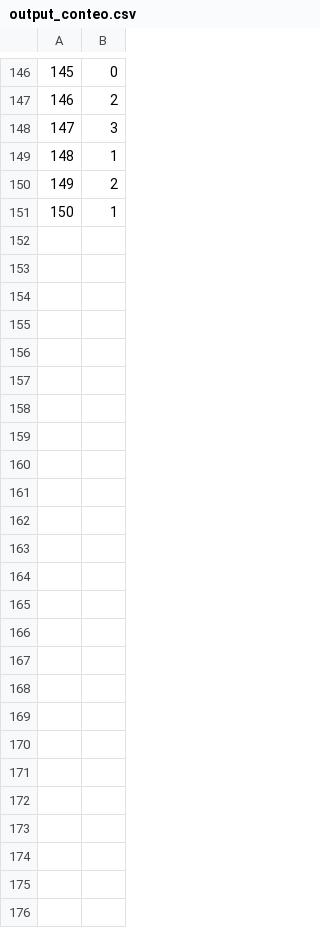
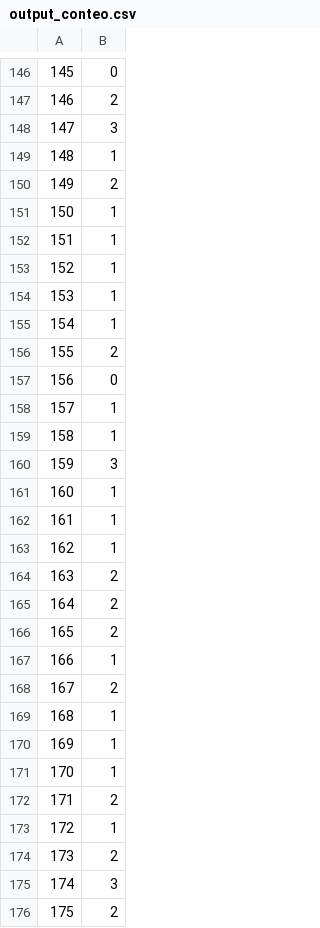
Before and after one commit to mmejiam-eafit/ms_datascience_ec1209_competition, a CSV file: Modelos_finales_y_entregable/output_conteo.csv, drawn as a sheet; only a part is shown, gaps mark what is left out; the diff names each change by its address in the sheet, - before the commit and + after, or states it on an @@ line.

```diff
--- a/Modelos_finales_y_entregable/output_conteo.csv
+++ b/Modelos_finales_y_entregable/output_conteo.csv
+row 152: 151 | 1
+row 153: 152 | 1
+row 154: 153 | 1
+row 155: 154 | 1
+row 156: 155 | 2
+row 157: 156 | 0
+row 158: 157 | 1
+row 159: 158 | 1
+row 160: 159 | 3
+row 161: 160 | 1
+row 162: 161 | 1
+row 163: 162 | 1
+row 164: 163 | 2
+row 165: 164 | 2
+row 166: 165 | 2
+row 167: 166 | 1
+row 168: 167 | 2
+row 169: 168 | 1
+row 170: 169 | 1
+row 171: 170 | 1
+row 172: 171 | 2
+row 173: 172 | 1
+row 174: 173 | 2
+row 175: 174 | 3
+row 176: 175 | 2
```
Also changed, not shown: Modelos_finales_y_entregable/output_continua.csv, 8 other files.
